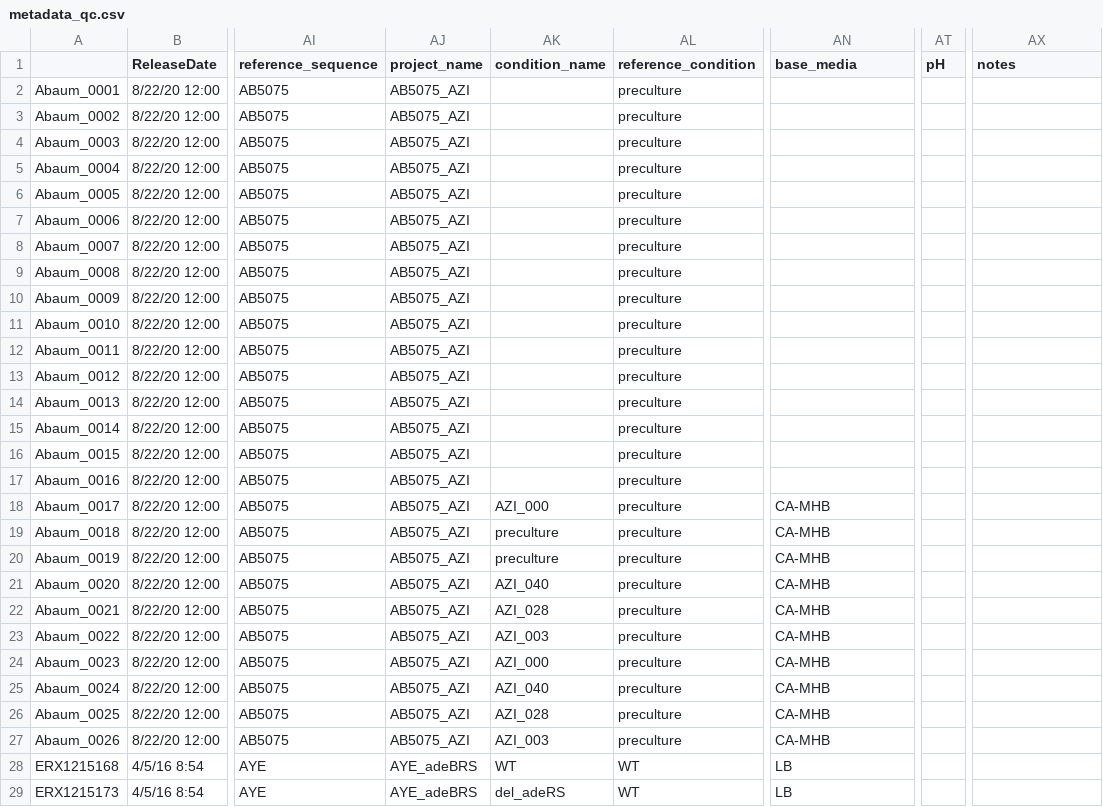
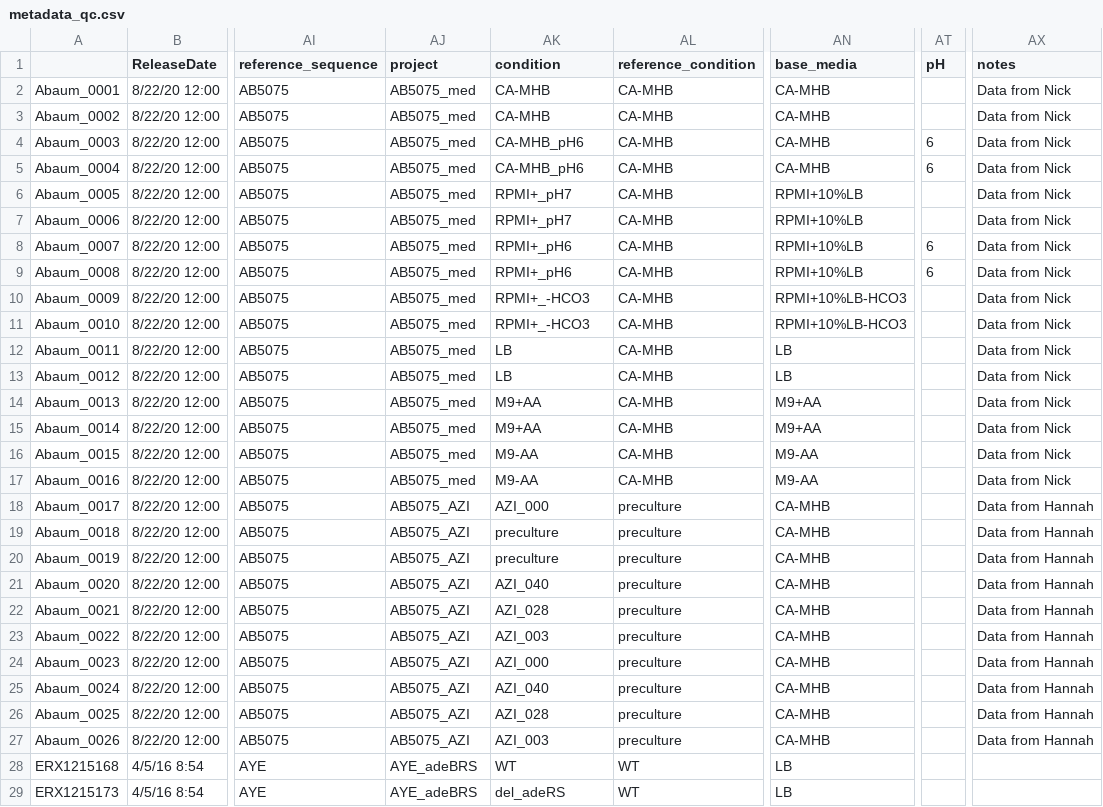
Before and after one commit to SBRG/modulome_abaum, a CSV file: data/metadata_qc.csv, drawn as a sheet; only a part is shown, gaps mark what is left out; the diff covers the shown part only; the diff names each change by its address in the sheet, - before the commit and + after, or states it on an @@ line.

Commit message:
Added conditions to Nick's experiments

```diff
--- a/data/metadata_qc.csv
+++ b/data/metadata_qc.csv
-AJ1: project_name
+AJ1: project
-AK1: condition_name
+AK1: condition
-AJ2:AJ17 (project): AB5075_AZI
+AJ2:AJ17 (project): AB5075_med
-AK2:AK3 (condition): (empty)
+AK2:AK3 (condition): CA-MHB
-AL2:AL17 (reference_condition): preculture
+AL2:AL17 (reference_condition): CA-MHB
-AN2:AN5 (base_media): (empty)
+AN2:AN5 (base_media): CA-MHB
-AX2:AX17 (notes): (empty)
+AX2:AX17 (notes): Data from Nick
-AK4:AK5 (condition): (empty)
+AK4:AK5 (condition): CA-MHB_pH6
-AT4:AT5 (pH): (empty)
+AT4:AT5 (pH): 6
-AK6:AK7 (condition): (empty)
+AK6:AK7 (condition): RPMI+_pH7
-AN6:AN9 (base_media): (empty)
+AN6:AN9 (base_media): RPMI+10%LB
-AK8:AK9 (condition): (empty)
+AK8:AK9 (condition): RPMI+_pH6
-AT8:AT9 (pH): (empty)
+AT8:AT9 (pH): 6
-AK10:AK11 (condition): (empty)
+AK10:AK11 (condition): RPMI+_-HCO3
-AN10:AN11 (base_media): (empty)
+AN10:AN11 (base_media): RPMI+10%LB-HCO3
-AK12:AK13 (condition): (empty)
+AK12:AK13 (condition): LB
-AN12:AN13 (base_media): (empty)
+AN12:AN13 (base_media): LB
-AK14:AK15 (condition): (empty)
+AK14:AK15 (condition): M9+AA
-AN14:AN15 (base_media): (empty)
+AN14:AN15 (base_media): M9+AA
-AK16:AK17 (condition): (empty)
+AK16:AK17 (condition): M9-AA
-AN16:AN17 (base_media): (empty)
+AN16:AN17 (base_media): M9-AA
-AX18:AX27 (notes): (empty)
+AX18:AX27 (notes): Data from Hannah
```
Also changed, not shown: 2 edited cells elsewhere in this file.
